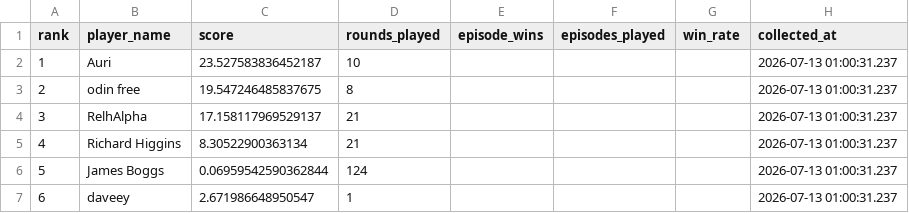
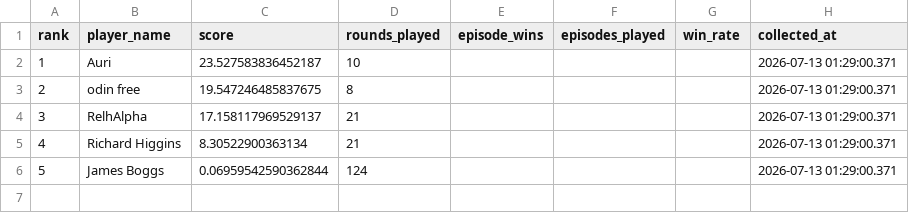
Before and after one commit to welttowelt/proxywar-coworld-starter, a CSV file: data/analysis/leaderboard_snapshot.csv, drawn as a sheet.

Commit message:
Refresh Proxy War dashboard data

```diff
--- a/data/analysis/leaderboard_snapshot.csv
+++ b/data/analysis/leaderboard_snapshot.csv
@@ -1,7 +1,6 @@
 rank,player_name,score,rounds_played,episode_wins,episodes_played,win_rate,collected_at
-1,Auri,23.527583836452187,10,,,,2026-07-13 01:00:31.237
-2,odin free,19.547246485837675,8,,,,2026-07-13 01:00:31.237
-3,RelhAlpha,17.158117969529137,21,,,,2026-07-13 01:00:31.237
-4,Richard Higgins,8.30522900363134,21,,,,2026-07-13 01:00:31.237
-5,James Boggs,0.06959542590362844,124,,,,2026-07-13 01:00:31.237
-6,daveey,2.671986648950547,1,,,,2026-07-13 01:00:31.237
+1,Auri,23.527583836452187,10,,,,2026-07-13 01:29:00.371
+2,odin free,19.547246485837675,8,,,,2026-07-13 01:29:00.371
+3,RelhAlpha,17.158117969529137,21,,,,2026-07-13 01:29:00.371
+4,Richard Higgins,8.30522900363134,21,,,,2026-07-13 01:29:00.371
+5,James Boggs,0.06959542590362844,124,,,,2026-07-13 01:29:00.371
```
Also changed, not shown: data/analysis/data_quality.csv, 14 other files.
